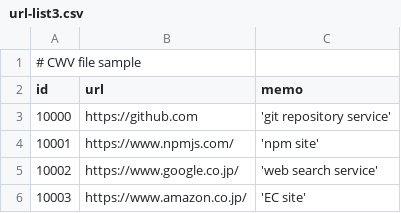
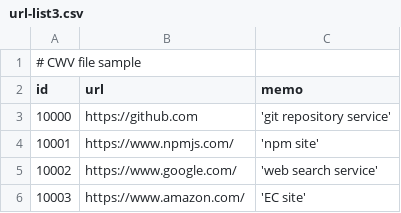
Before and after one commit to HeRoMo/site-checker, a CSV file: samples/url-list3.csv, drawn as a sheet.

Commit message:
modify sample url-list files

```diff
--- a/samples/url-list3.csv
+++ b/samples/url-list3.csv
@@ -4,3 +4,3 @@ id,url,memo
 10001,https://www.npmjs.com/, 'npm site'
-10002,https://www.google.co.jp/, 'web search service'
-10003,https://www.amazon.co.jp/, 'EC site'
+10002,https://www.google.com/, 'web search service'
+10003,https://www.amazon.com/, 'EC site'
```
Also changed, not shown: 2 other files.
